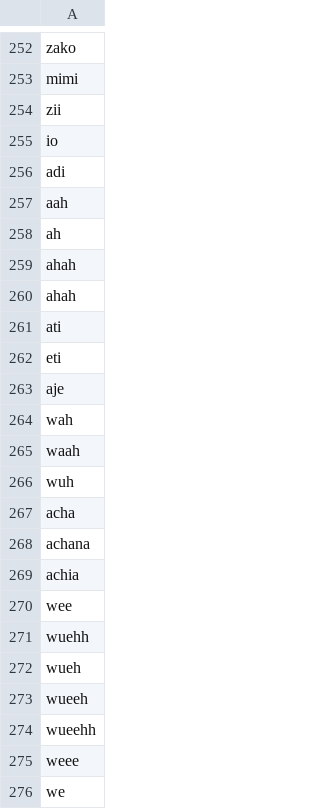
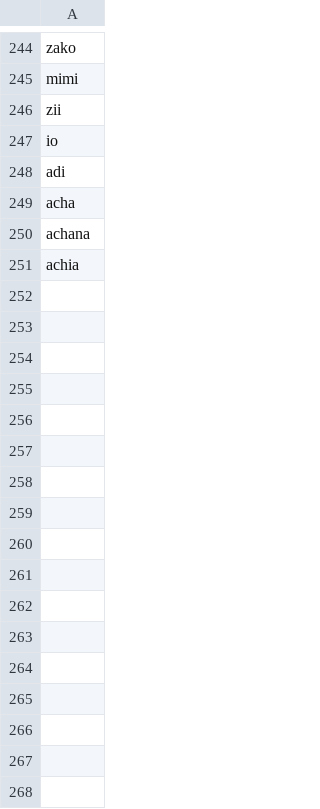
Before and after one commit to Vain-Guy/chit-chat, a CSV file: Chatter box/Swahili Stopwords.csv, drawn as a sheet; only a part is shown, gaps mark what is left out; the diff covers the shown part only.

Commit message:
Updated swahili stopwords with new words

```diff
--- a/Chatter box/Swahili Stopwords.csv
+++ b/Chatter box/Swahili Stopwords.csv
@@ -256,12 +248,2 @@ io
 adi
-aah
-ah
-ahah
-ahah
-ati
-eti
-aje
-wah
-waah
-wuh
 acha
@@ -269,8 +251 @@ achana
 achia
-wee
-wuehh
-wueh
-wueeh
-wueehh
-weee
-we
```
Also changed, not shown: 18 removed rows elsewhere in this file, 1 other file.
